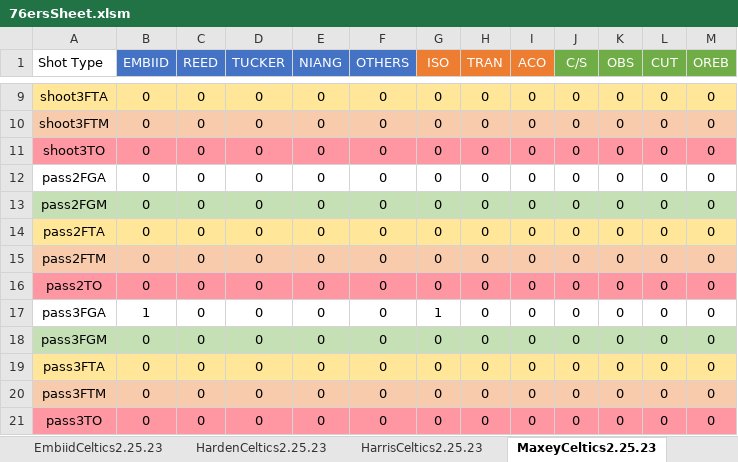
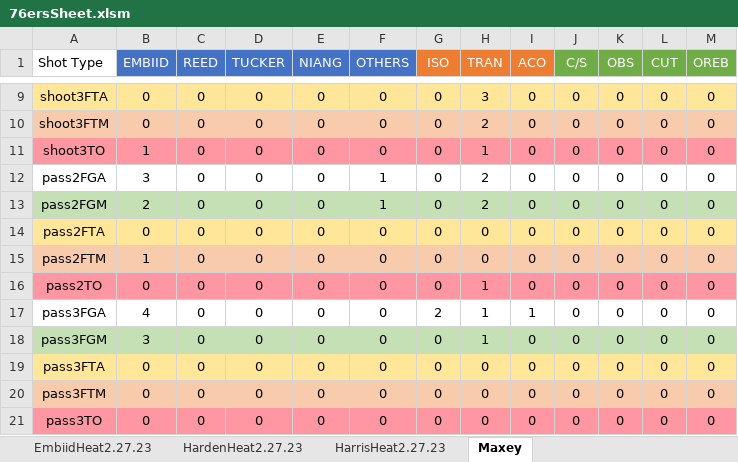
Before and after one commit to nickdsharpe/NBA_PPP, an Excel workbook: 76ers/76ersSheet.xlsm, sheet Maxey, drawn as a sheet; only a part is shown, gaps mark what is left out; values as stored, in another font and other column widths than the file's, no borders; the diff covers the shown part only; the diff names each change by its address in the sheet, - before the commit and + after, or states it on an @@ line.

```diff
--- a/76ers/76ersSheet.xlsm (sheet Maxey)
+++ b/76ers/76ersSheet.xlsm (sheet Maxey)
-sheet tab: EmbiidCeltics2.25.23
+sheet tab: EmbiidHeat2.27.23
-sheet tab: HardenCeltics2.25.23
+sheet tab: HardenHeat2.27.23
-sheet tab: HarrisCeltics2.25.23
+sheet tab: HarrisHeat2.27.23
-sheet tab: MaxeyCeltics2.25.23
+sheet tab: Maxey
-H9 (TRAN): 0
+H9 (TRAN): 3
-H10 (TRAN): 0
+H10 (TRAN): 2
-B11 (EMBIID): 0
+B11 (EMBIID): 1
-H11 (TRAN): 0
+H11 (TRAN): 1
-B12 (EMBIID): 0
+B12 (EMBIID): 3
-F12:F13 (OTHERS): 0
+F12:F13 (OTHERS): 1
-H12:H13 (TRAN): 0
+H12:H13 (TRAN): 2
-B13 (EMBIID): 0
+B13 (EMBIID): 2
-B15 (EMBIID): 0
+B15 (EMBIID): 1
-H16:H18 (TRAN): 0
+H16:H18 (TRAN): 1
-B17 (EMBIID): 1
+B17 (EMBIID): 4
-G17 (ISO): 1
+G17 (ISO): 2
-I17 (ACO): 0
+I17 (ACO): 1
-B18 (EMBIID): 0
+B18 (EMBIID): 3
```
Also changed, not shown: 35 edited cells elsewhere in this sheet, sheet HardenHeat2.27.23, sheet EmbiidHeat2.27.23, sheet HarrisHeat2.27.23, 23 other files.
